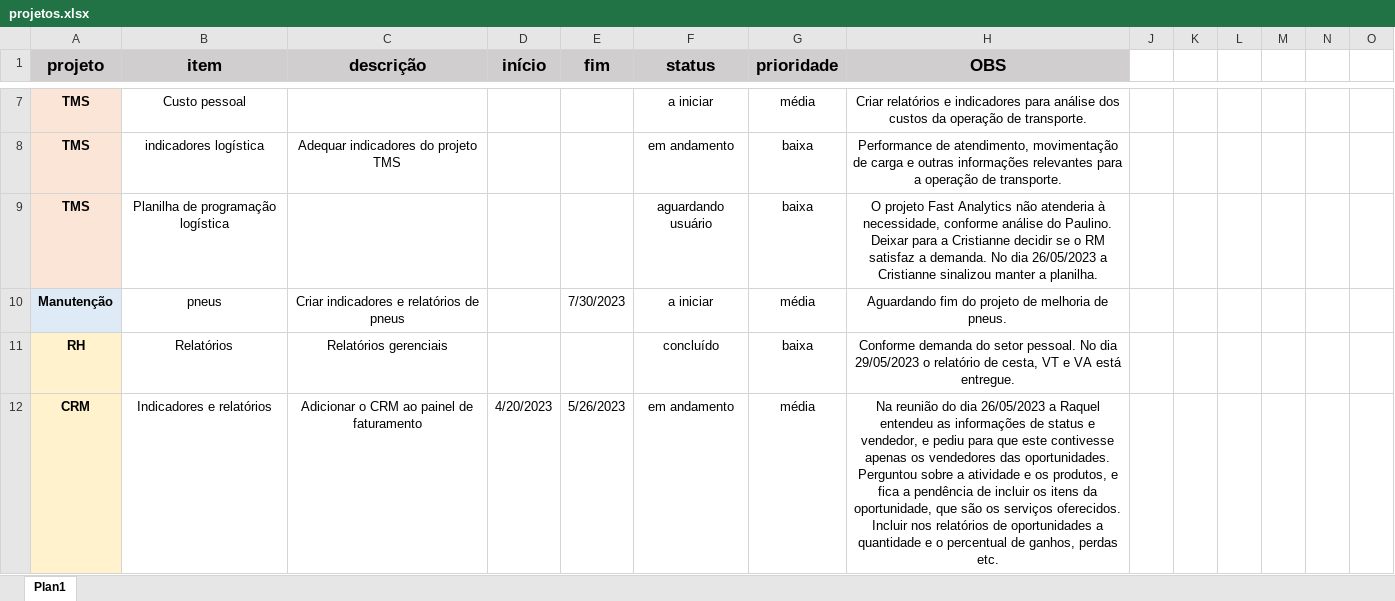
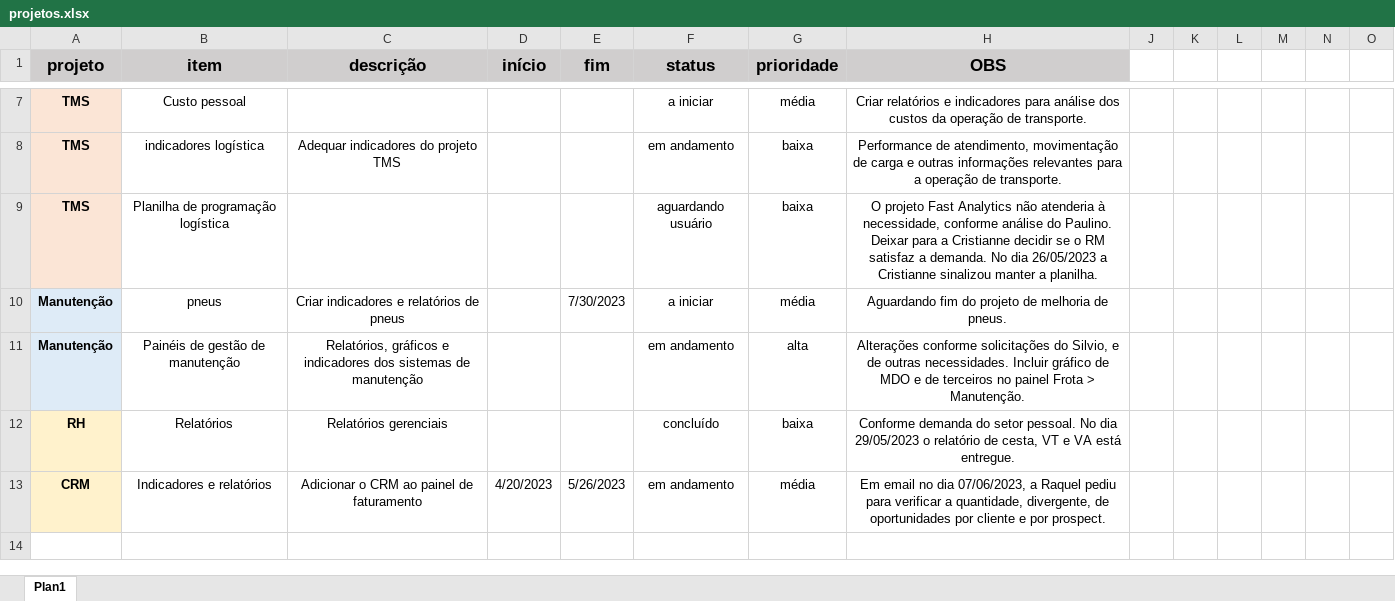
Before and after one commit to MUnilink/cubos, an Excel workbook: projetos.xlsx, sheet Plan1, drawn as a sheet; only a part is shown, gaps mark what is left out; values as stored, in another font and other column widths than the file's, no borders; addresses are those after the commit; rows hold the shown columns only; the diff names each change by its address in the sheet, - before the commit and + after, or states it on an @@ line.

```diff
--- a/projetos.xlsx (sheet Plan1)
+++ b/projetos.xlsx (sheet Plan1)
+row 11: Manutenção | Painéis de gestão de manutenção | Relatórios, gráficos e indicadores dos sistemas de manutenção |  |  | em andamento | alta | Alterações conforme solicitações do Silvio, e de outras necessidades. Incluir gráfico de MDO e de terceiros no painel Frota > Manutenção.
-H13 (OBS): Na reunião do dia 26/05/2023 a Raquel entendeu as informações de status e vendedor, e pediu para que este contivesse apenas os vendedores das oportunidades. Perguntou sobre a atividade e os produtos, e fica a pendência de incluir os itens da oportunidade, que são os serviços oferecidos. Incluir nos relatórios de oportunidades a quantidade e o percentual de ganhos, perdas etc.
+H13 (OBS): Em email no dia 07/06/2023, a Raquel pediu para verificar a quantidade, divergente, de oportunidades por cliente e por prospect.
```
Also changed, not shown: 3 other files.
